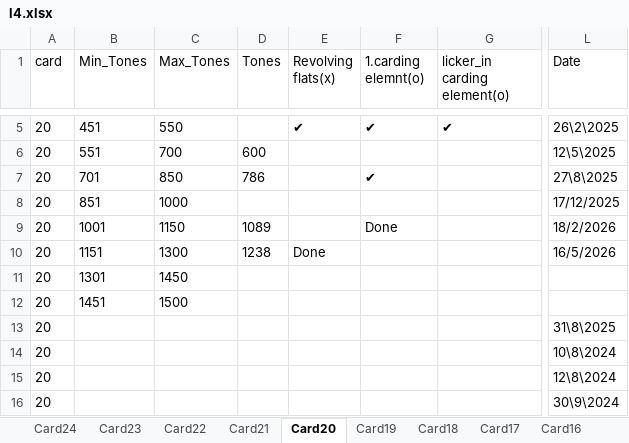
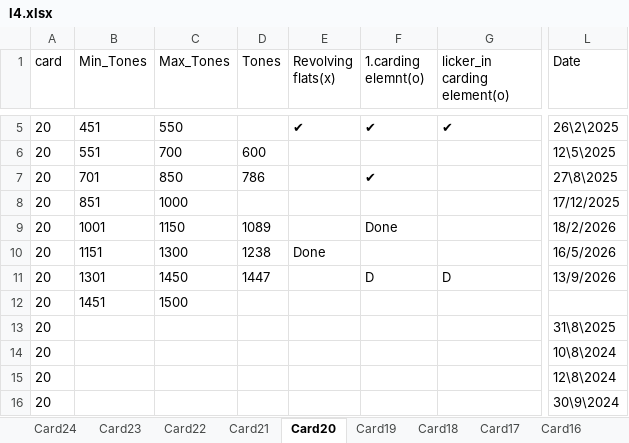
Before and after one commit to mahmedabdallh123/servise-card, an Excel workbook: l4.xlsx, sheet Card20, drawn as a sheet; only a part is shown, gaps mark what is left out; values as stored, in another font and other column widths than the file's, no borders; the diff names each change by its address in the sheet, - before the commit and + after, or states it on an @@ line.

Commit message:
تعديل يدوي في شيت Card20 by admin at 2026-09-21 10:54:45

```diff
--- a/l4.xlsx (sheet Card20)
+++ b/l4.xlsx (sheet Card20)
-D11 (Tones): (empty)
+D11 (Tones): 1447
-F11 (1.carding elemnt(o)): (empty)
+F11 (1.carding elemnt(o)): D
-G11 (licker_in carding element(o)): (empty)
+G11 (licker_in carding element(o)): D
-L11 (Date): (empty)
+L11 (Date): 13/9/2026
```
